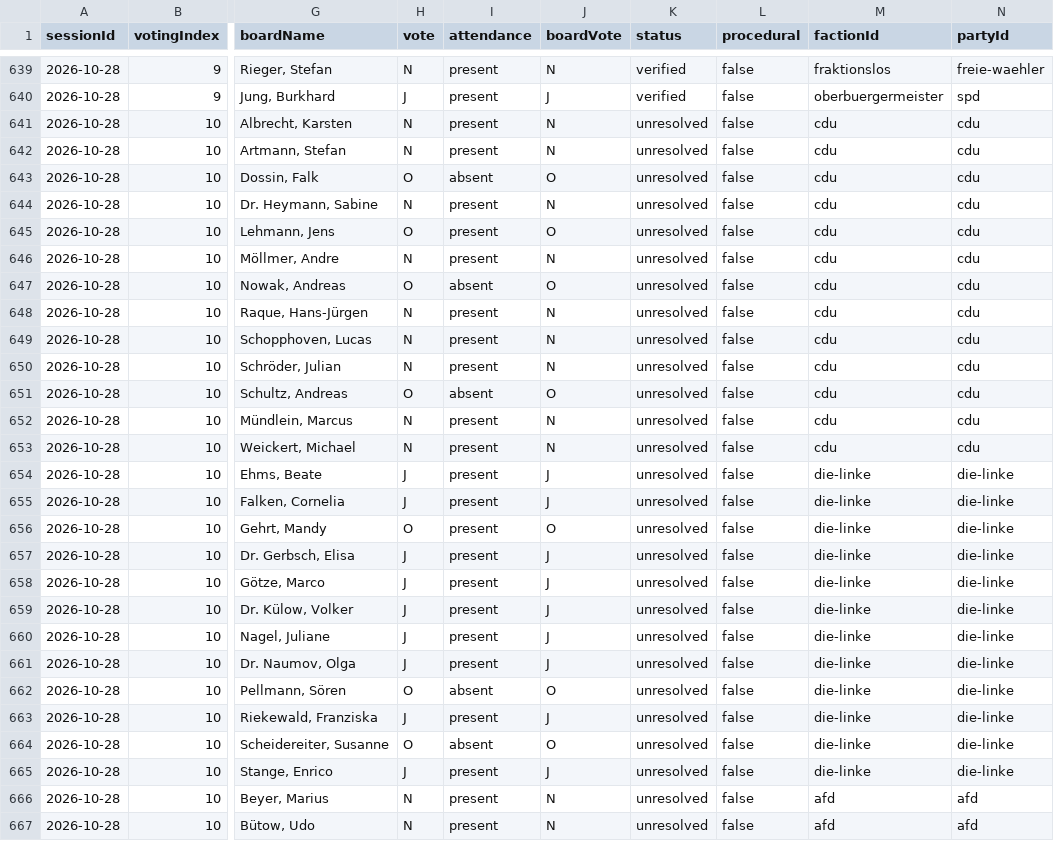
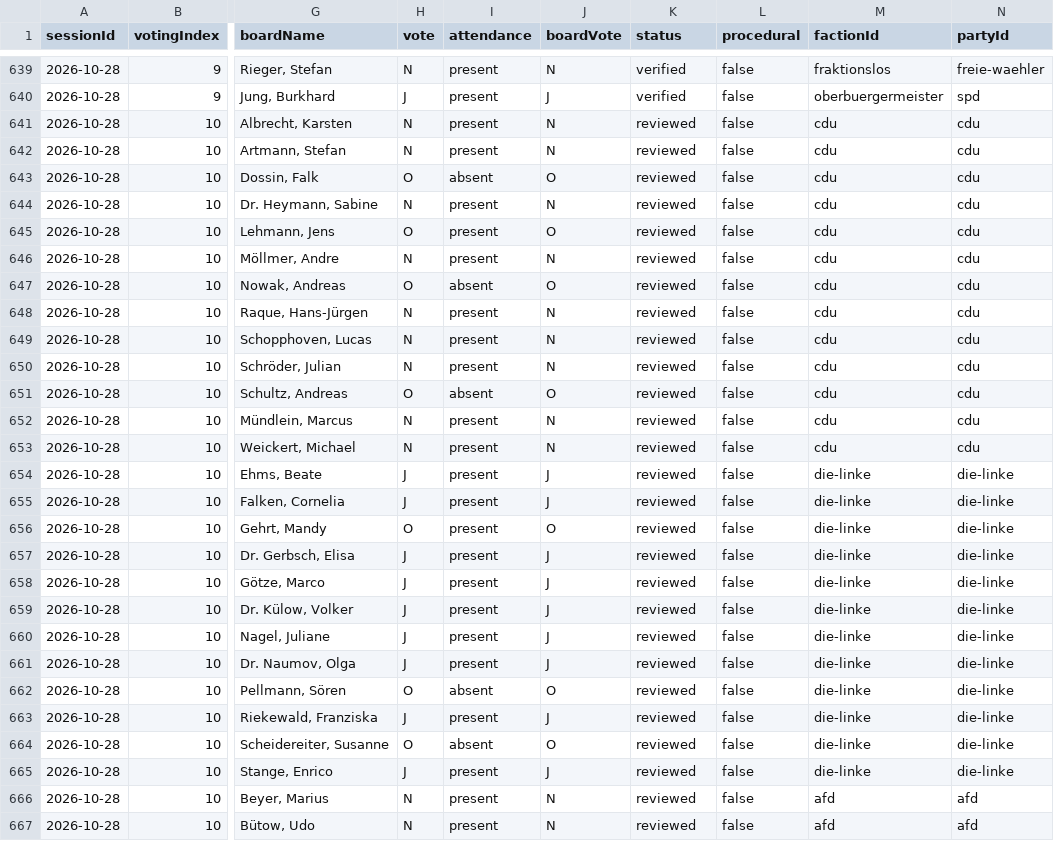
Before and after one commit to ungeschneuer/StadtratWatch-Leipzig, a CSV file: data/leipzig-8/2026-10-28/votes-2026-10-28.csv, drawn as a sheet; only a part is shown, gaps mark what is left out; the diff covers the shown part only; the diff names each change by its address in the sheet, - before the commit and + after, or states it on an @@ line.

```diff
--- a/data/leipzig-8/2026-10-28/votes-2026-10-28.csv
+++ b/data/leipzig-8/2026-10-28/votes-2026-10-28.csv
-K641:K667 (status): unresolved
+K641:K667 (status): reviewed
```
Also changed, not shown: 115 edited cells elsewhere in this file, data/leipzig-8/2026-09-30/votes-2026-09-30.csv, data/leipzig-8/votings.csv, 14 other files.
